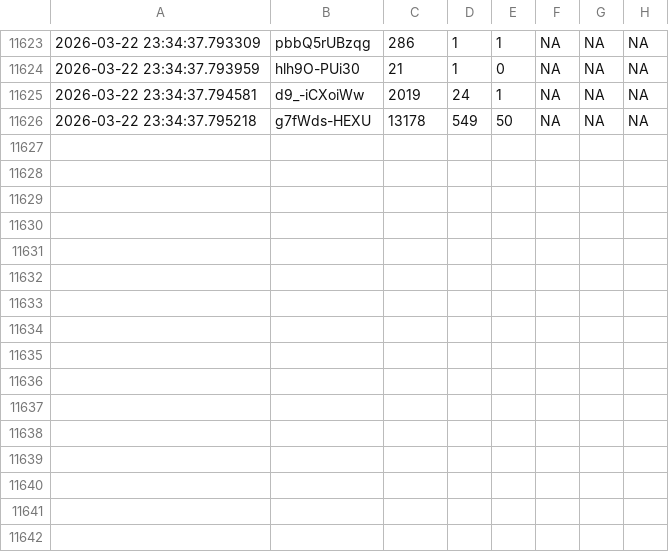
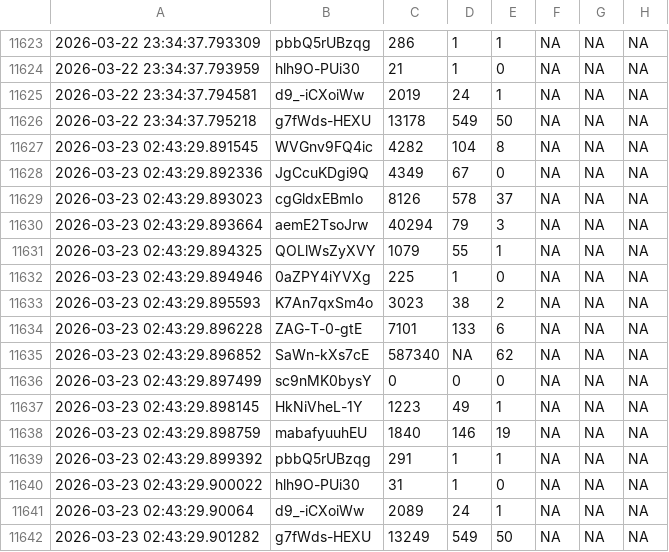
Before and after one commit to efejiroe/influencer-cv, a CSV file: data/tracking_data.csv, drawn as a sheet; only a part is shown, gaps mark what is left out; the diff names each change by its address in the sheet, - before the commit and + after, or states it on an @@ line.

```diff
--- a/data/tracking_data.csv
+++ b/data/tracking_data.csv
+row 11627: 2026-03-23 02:43:29.891545 | WVGnv9FQ4ic | 4282 | 104 | 8 | NA | NA | NA
+row 11628: 2026-03-23 02:43:29.892336 | JgCcuKDgi9Q | 4349 | 67 | 0 | NA | NA | NA
+row 11629: 2026-03-23 02:43:29.893023 | cgGldxEBmIo | 8126 | 578 | 37 | NA | NA | NA
+row 11630: 2026-03-23 02:43:29.893664 | aemE2TsoJrw | 40294 | 79 | 3 | NA | NA | NA
+row 11631: 2026-03-23 02:43:29.894325 | QOLlWsZyXVY | 1079 | 55 | 1 | NA | NA | NA
+row 11632: 2026-03-23 02:43:29.894946 | 0aZPY4iYVXg | 225 | 1 | 0 | NA | NA | NA
+row 11633: 2026-03-23 02:43:29.895593 | K7An7qxSm4o | 3023 | 38 | 2 | NA | NA | NA
+row 11634: 2026-03-23 02:43:29.896228 | ZAG-T-0-gtE | 7101 | 133 | 6 | NA | NA | NA
+row 11635: 2026-03-23 02:43:29.896852 | SaWn-kXs7cE | 587340 | NA | 62 | NA | NA | NA
+row 11636: 2026-03-23 02:43:29.897499 | sc9nMK0bysY | 0 | 0 | 0 | NA | NA | NA
+row 11637: 2026-03-23 02:43:29.898145 | HkNiVheL-1Y | 1223 | 49 | 1 | NA | NA | NA
+row 11638: 2026-03-23 02:43:29.898759 | mabafyuuhEU | 1840 | 146 | 19 | NA | NA | NA
+row 11639: 2026-03-23 02:43:29.899392 | pbbQ5rUBzqg | 291 | 1 | 1 | NA | NA | NA
+row 11640: 2026-03-23 02:43:29.900022 | hlh9O-PUi30 | 31 | 1 | 0 | NA | NA | NA
+row 11641: 2026-03-23 02:43:29.90064 | d9_-iCXoiWw | 2089 | 24 | 1 | NA | NA | NA
+row 11642: 2026-03-23 02:43:29.901282 | g7fWds-HEXU | 13249 | 549 | 50 | NA | NA | NA
```
